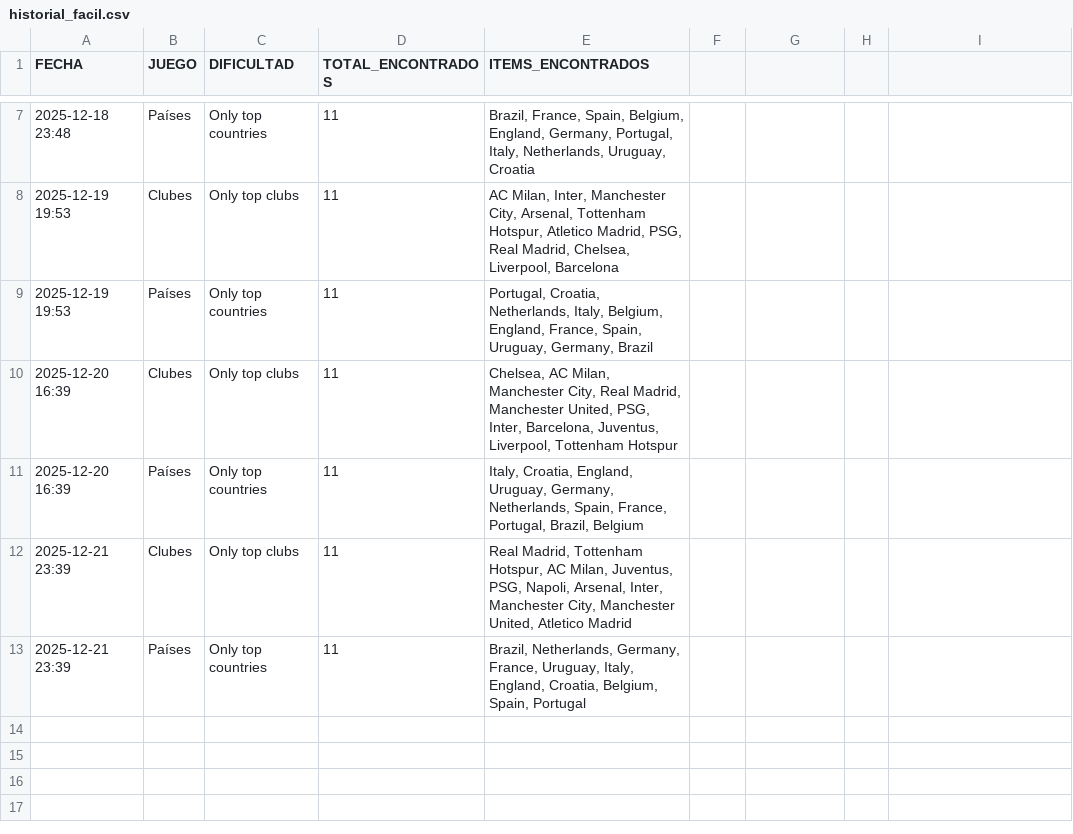
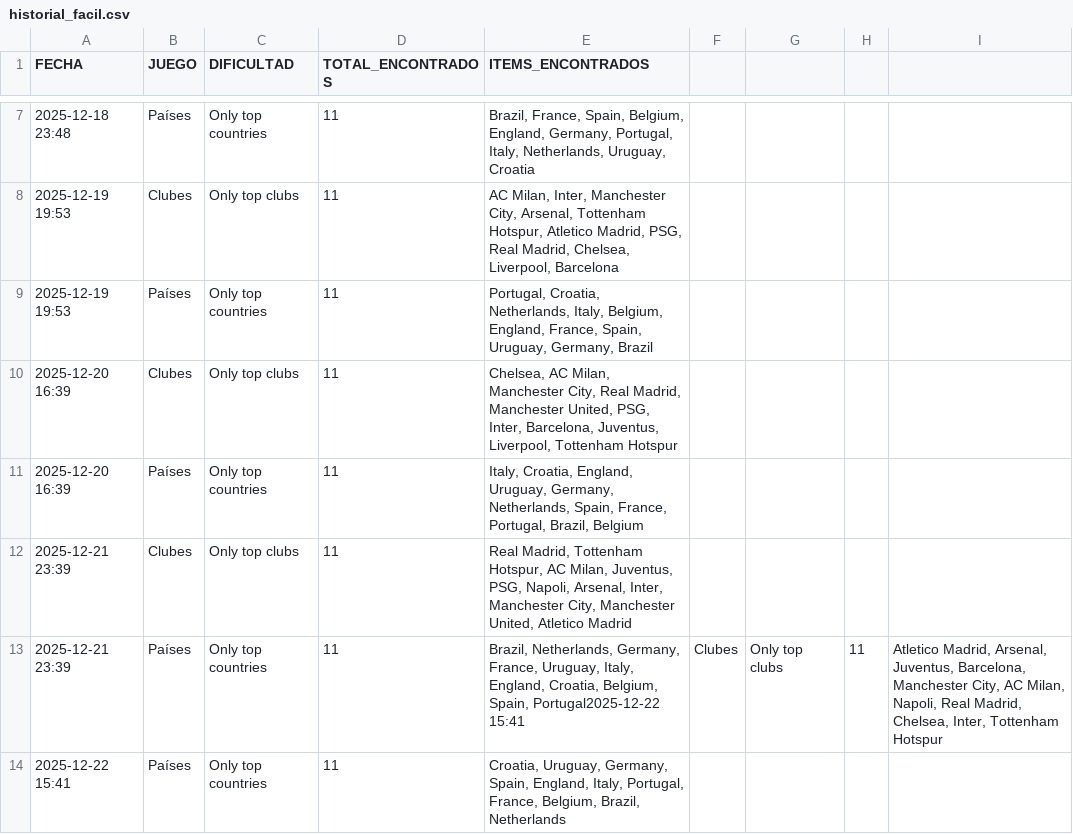
Before and after one commit to candelamtx32/scraping_futbol11, a CSV file: historial_facil.csv, drawn as a sheet; only a part is shown, gaps mark what is left out.

Commit message:
facil 22 12

```diff
--- a/historial_facil.csv
+++ b/historial_facil.csv
@@ -12,2 +12,3 @@ FECHA;JUEGO;DIFICULTAD;TOTAL_ENCONTRADOS;ITEMS_ENCONTRADOS
 2025-12-21 23:39;Clubes;Only top clubs;11;Real Madrid, Tottenham Hotspur, AC Milan, Juventus, PSG, Napoli, Arsenal, Inter, Manchester City, Manchester United, Atletico Madrid
-2025-12-21 23:39;Países;Only top countries;11;Brazil, Netherlands, Germany, France, Uruguay, Italy, England, Croatia, Belgium, Spain, Portugal
+2025-12-21 23:39;Países;Only top countries;11;Brazil, Netherlands, Germany, France, Uruguay, Italy, England, Croatia, Belgium, Spain, Portugal2025-12-22 15:41;Clubes;Only top clubs;11;Atletico Madrid, Arsenal, Juventus, Barcelona, Manchester City, AC Milan, Napoli, Real Madrid, Chelsea, Inter, Tottenham Hotspur
+2025-12-22 15:41;Países;Only top countries;11;Croatia, Uruguay, Germany, Spain, England, Italy, Portugal, France, Belgium, Brazil, Netherlands
```
